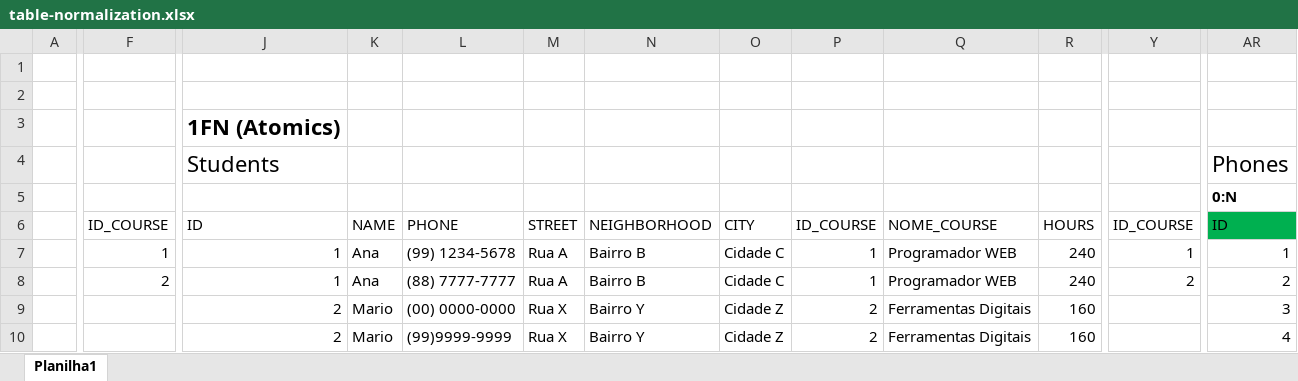
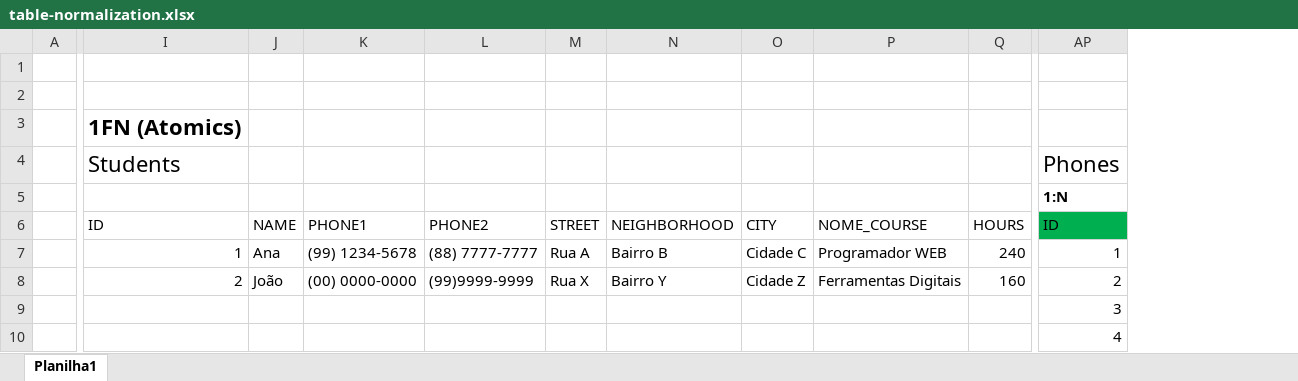
Before and after one commit to EmanuelQuintino/Web-Development-Course, an Excel workbook: 7-SQL/documents/table-normalization.xlsx, sheet Planilha1, drawn as a sheet; only a part is shown, gaps mark what is left out; values as stored, in another font and other column widths than the file's, no borders; table styles not drawn; removed rows and columns are numbered as before the commit, all else as after; rows hold the shown columns only; the diff covers the shown part only; the diff names each change by its address in the sheet, - before the commit and + after, or states it on an @@ line.

```diff
--- a/7-SQL/documents/table-normalization.xlsx (sheet Planilha1)
+++ b/7-SQL/documents/table-normalization.xlsx (sheet Planilha1)
-column F, rows 6-8: ID_COURSE | 1 | 2
+column K, rows 6-8: PHONE1 | (99) 1234-5678 | (00) 0000-0000
-column P, rows 6-8: ID_COURSE | 1 | 1
-column Y, rows 6-8: ID_COURSE | 1 | 2
-AP5: 0:N
+AP5: 1:N
-L6: PHONE
+L6: PHONE2
-L7: (99) 1234-5678
+L7: (88) 7777-7777
-I8: 1
+I8: 2
-J8: Ana
+J8: João
-L8: (88) 7777-7777
+L8: (99)9999-9999
-M8: Rua A
+M8: Rua X
-N8: Bairro B
+N8: Bairro Y
-O8: Cidade C
+O8: Cidade Z
-P8: Programador WEB
+P8: Ferramentas Digitais
-Q8: 240
+Q8: 160
-row 9:  |  | 2 | Mario | (00) 0000-0000 | Rua X | Bairro Y | Cidade Z | 2 | Ferramentas Digitais | 160 |  | 3
-row 10:  |  | 2 | Mario | (99)9999-9999 | Rua X | Bairro Y | Cidade Z | 2 | Ferramentas Digitais | 160 |  | 4
+row 9:  |  |  |  |  |  |  |  |  |  | 3
+row 10:  |  |  |  |  |  |  |  |  |  | 4
```
Also changed, not shown: 3 edited cells elsewhere in this sheet, 2 other files.
